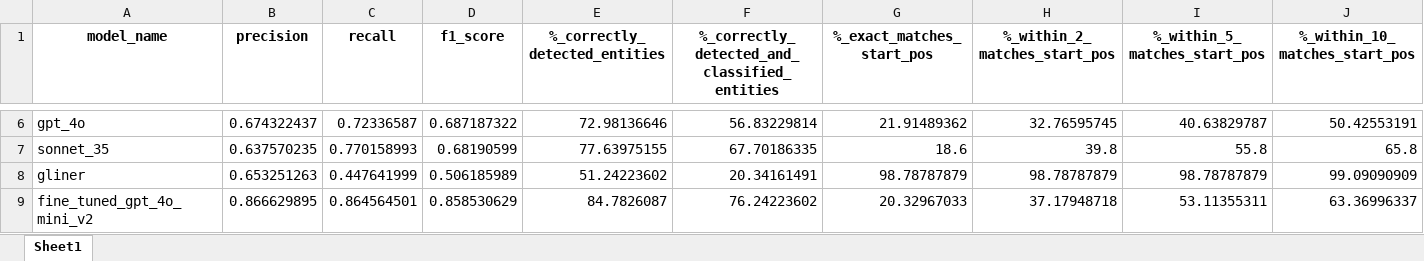
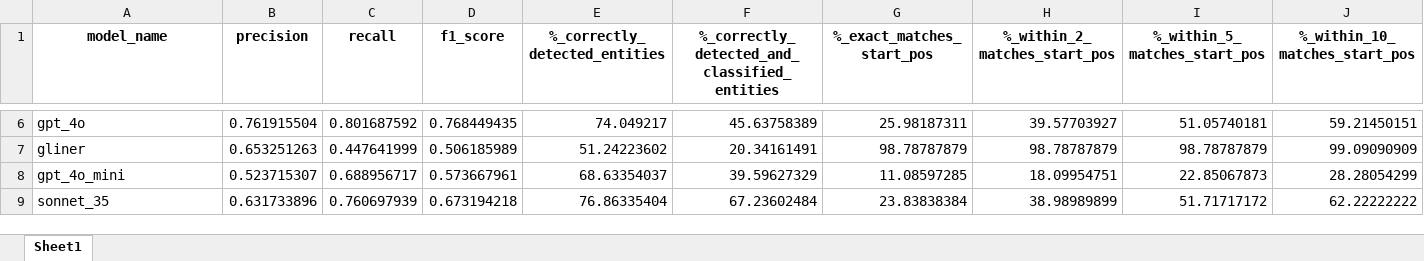
Before and after one commit to ivanhernandezroldan/ner_alternatives, an Excel workbook: results/ner_alternatives_statistics.xlsx, sheet Sheet1, drawn as a sheet; only a part is shown, gaps mark what is left out; values as stored, in another font and other column widths than the file's, no borders; removed rows and columns are numbered as before the commit, all else as after; rows hold the shown columns only; the diff covers the shown part only; the diff names each change by its address in the sheet, - before the commit and + after, or states it on an @@ line.

```diff
--- a/results/ner_alternatives_statistics.xlsx (sheet Sheet1)
+++ b/results/ner_alternatives_statistics.xlsx (sheet Sheet1)
-B6 (precision): 0.674322437
+B6 (precision): 0.761915504
-C6 (recall): 0.72336587
+C6 (recall): 0.801687592
-D6 (f1_score): 0.687187322
+D6 (f1_score): 0.768449435
-E6 (%_correctly_detected_entities): 72.98136646
+E6 (%_correctly_detected_entities): 74.049217
-F6: 56.83229814
+F6: 45.63758389
-G6 (%_exact_matches_start_pos): 21.91489362
+G6 (%_exact_matches_start_pos): 25.98187311
-H6 (%_within_2_matches_start_pos): 32.76595745
+H6 (%_within_2_matches_start_pos): 39.57703927
-I6 (%_within_5_matches_start_pos): 40.63829787
+I6 (%_within_5_matches_start_pos): 51.05740181
-J6 (%_within_10_matches_start_pos): 50.42553191
+J6 (%_within_10_matches_start_pos): 59.21450151
-row 7: sonnet_35 | 0.637570235 | 0.770158993 | 0.68190599 | 77.63975155 | 67.70186335 | 18.6 | 39.8 | 55.8 | 65.8
-row 9: fine_tuned_gpt_4o_mini_v2 | 0.866629895 | 0.864564501 | 0.858530629 | 84.7826087 | 76.24223602 | 20.32967033 | 37.17948718 | 53.11355311 | 63.36996337
+row 8: gpt_4o_mini | 0.523715307 | 0.688956717 | 0.573667961 | 68.63354037 | 39.59627329 | 11.08597285 | 18.09954751 | 22.85067873 | 28.28054299
+row 9: sonnet_35 | 0.631733896 | 0.760697939 | 0.673194218 | 76.86335404 | 67.23602484 | 23.83838384 | 38.98989899 | 51.71717172 | 62.22222222
```
Also changed, not shown: 2 added rows, 2 removed rows and 30 edited cells elsewhere in this sheet, results/ner_alternatives_results.xlsx, results/ner_alternatives_results_processed.xlsx.
